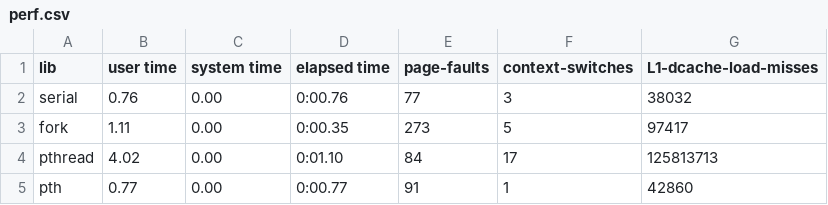
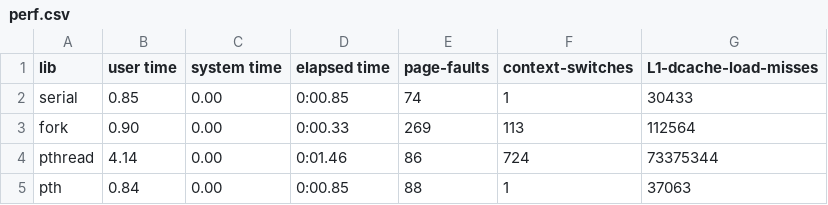
Before and after one commit to RemiLatapy/INF2610_Lab1, a CSV file: inf2610-lab1-2.1/banque/perf.csv, drawn as a sheet.

```diff
--- a/inf2610-lab1-2.1/banque/perf.csv
+++ b/inf2610-lab1-2.1/banque/perf.csv
@@ -1,5 +1,5 @@
 lib,user time,system time,elapsed time,page-faults,context-switches,L1-dcache-load-misses
-serial,0.76,0.00,0:00.76,77,3,38032
-fork,1.11,0.00,0:00.35,273,5,97417
-pthread,4.02,0.00,0:01.10,84,17,125813713
-pth,0.77,0.00,0:00.77,91,1,42860
+serial,0.85,0.00,0:00.85,74,1,30433
+fork,0.90,0.00,0:00.33,269,113,112564
+pthread,4.14,0.00,0:01.46,86,724,73375344
+pth,0.84,0.00,0:00.85,88,1,37063
```
Also changed, not shown: 2 other files.
